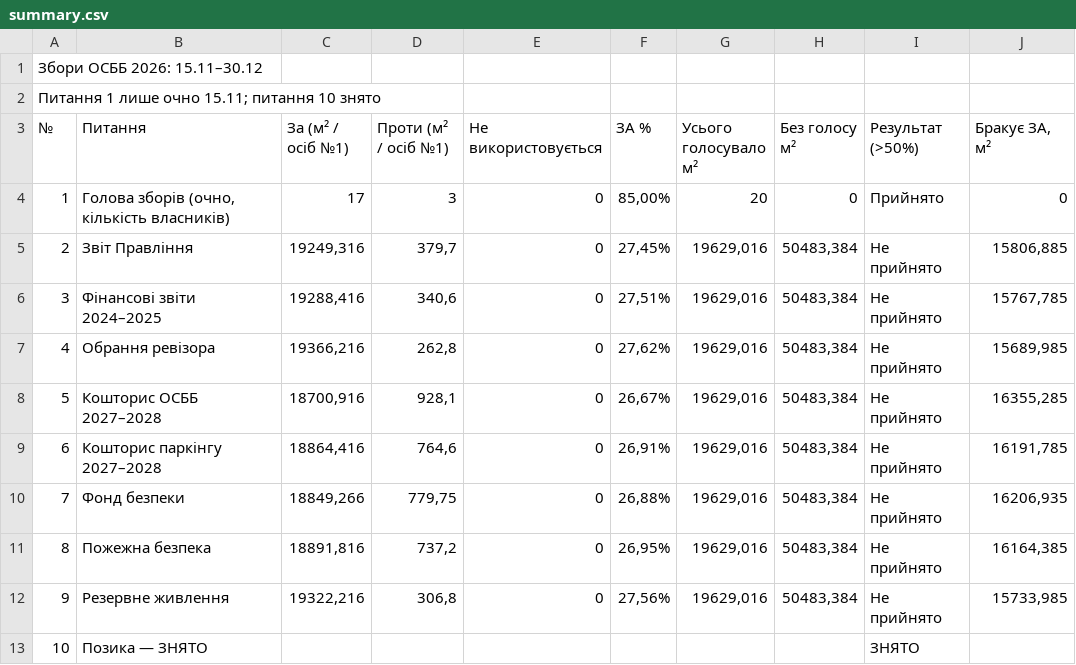
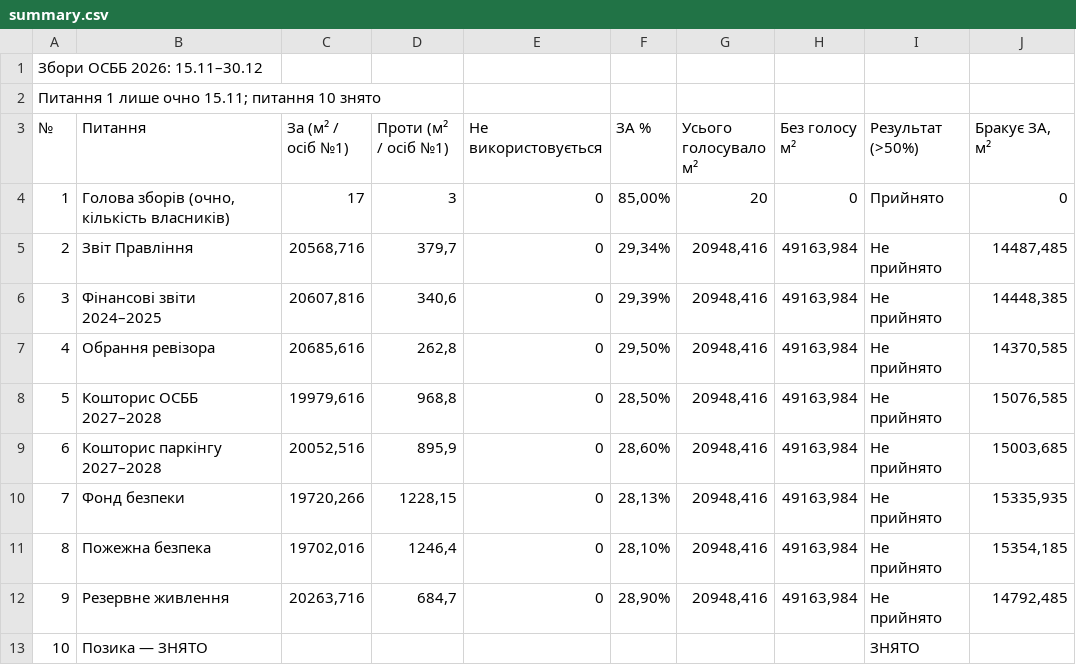
Before and after one commit to kvazis/k7_zbory2026, a CSV file: data/summary.csv, drawn as a sheet; only a part is shown; the diff covers the shown part only.

```diff
--- a/data/summary.csv
+++ b/data/summary.csv
@@ -4,10 +4,10 @@
 1,"Голова зборів (очно, кількість власників)",17,3,0,"85,00%",20,0,Прийнято,0
-2,Звіт Правління,"19249,316","379,7",0,"27,45%","19629,016","50483,384",Не прийнято,"15806,885"
-3,Фінансові звіти 2024–2025,"19288,416","340,6",0,"27,51%","19629,016","50483,384",Не прийнято,"15767,785"
-4,Обрання ревізора,"19366,216","262,8",0,"27,62%","19629,016","50483,384",Не прийнято,"15689,985"
-5,Кошторис ОСББ 2027–2028,"18700,916","928,1",0,"26,67%","19629,016","50483,384",Не прийнято,"16355,285"
-6,Кошторис паркінгу 2027–2028,"18864,416","764,6",0,"26,91%","19629,016","50483,384",Не прийнято,"16191,785"
-7,Фонд безпеки,"18849,266","779,75",0,"26,88%","19629,016","50483,384",Не прийнято,"16206,935"
-8,Пожежна безпека,"18891,816","737,2",0,"26,95%","19629,016","50483,384",Не прийнято,"16164,385"
-9,Резервне живлення,"19322,216","306,8",0,"27,56%","19629,016","50483,384",Не прийнято,"15733,985"
+2,Звіт Правління,"20568,716","379,7",0,"29,34%","20948,416","49163,984",Не прийнято,"14487,485"
+3,Фінансові звіти 2024–2025,"20607,816","340,6",0,"29,39%","20948,416","49163,984",Не прийнято,"14448,385"
+4,Обрання ревізора,"20685,616","262,8",0,"29,50%","20948,416","49163,984",Не прийнято,"14370,585"
+5,Кошторис ОСББ 2027–2028,"19979,616","968,8",0,"28,50%","20948,416","49163,984",Не прийнято,"15076,585"
+6,Кошторис паркінгу 2027–2028,"20052,516","895,9",0,"28,60%","20948,416","49163,984",Не прийнято,"15003,685"
+7,Фонд безпеки,"19720,266","1228,15",0,"28,13%","20948,416","49163,984",Не прийнято,"15335,935"
+8,Пожежна безпека,"19702,016","1246,4",0,"28,10%","20948,416","49163,984",Не прийнято,"15354,185"
+9,Резервне живлення,"20263,716","684,7",0,"28,90%","20948,416","49163,984",Не прийнято,"14792,485"
 10,Позика — ЗНЯТО,,,,,,,ЗНЯТО,
```
Also changed, not shown: 9 added rows, 9 removed rows and 61 edited cells elsewhere in this file, data/map.csv, 1 other file.
